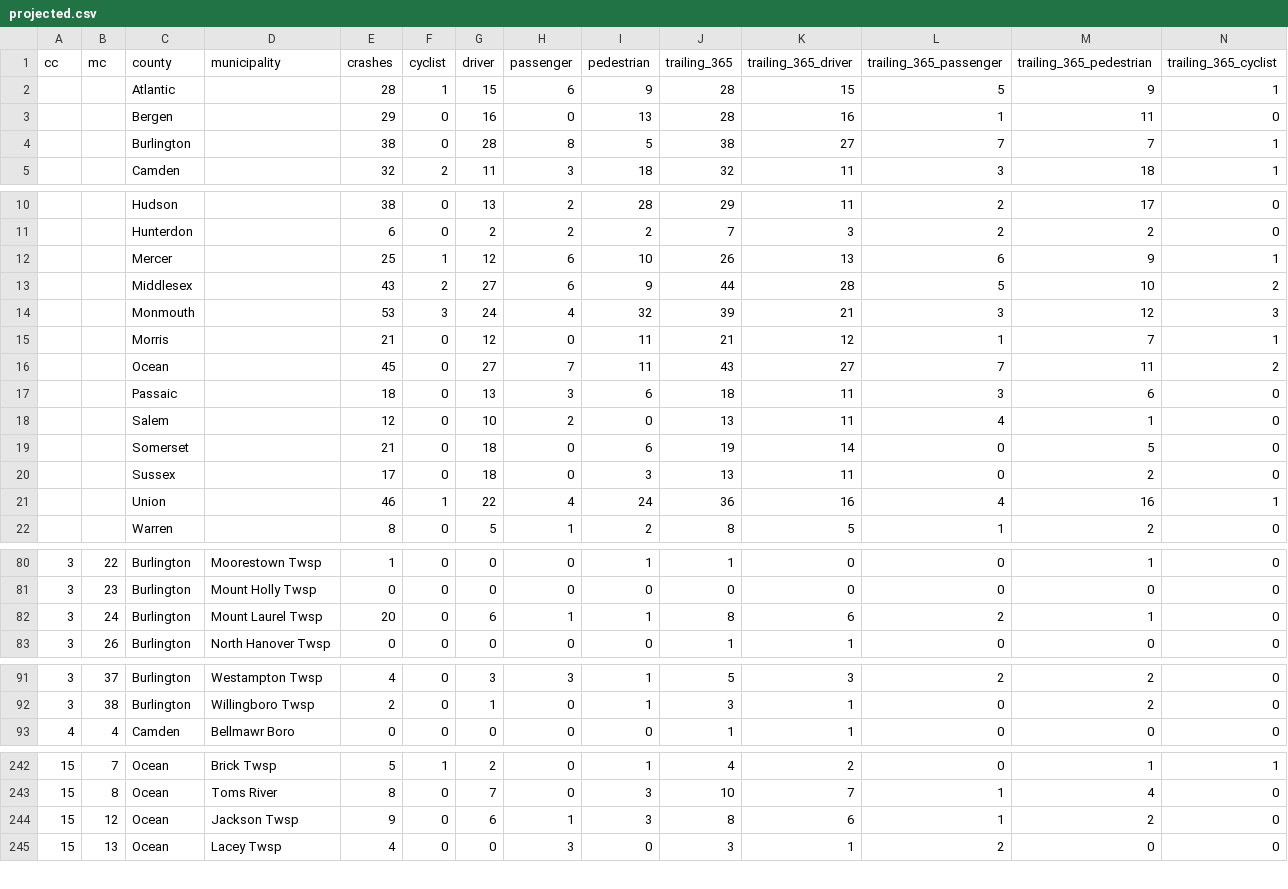
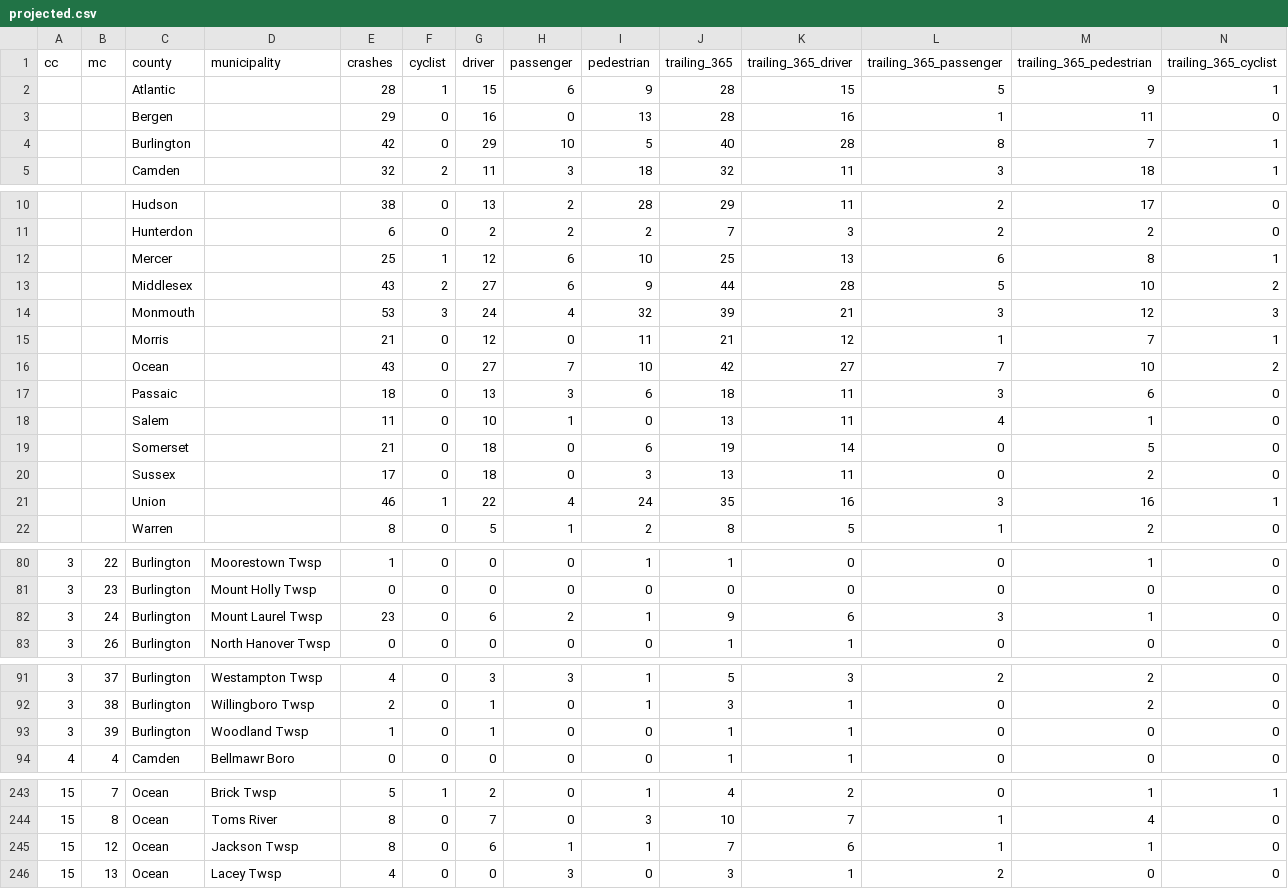
Before and after one commit to hudcostreets/nj-crashes, a CSV file: www/public/njsp/projected.csv, drawn as a sheet; only a part is shown, gaps mark what is left out; the diff covers the shown part only.

```diff
--- a/www/public/njsp/projected.csv
+++ b/www/public/njsp/projected.csv
@@ -3,3 +3,3 @@ cc,mc,county,municipality,crashes,cyclist,driver,passenger,pedestrian,trailing_3
 ,,Bergen,,29,0,16,0,13,28,16,1,11,0
-,,Burlington,,38,0,28,8,5,38,27,7,7,1
+,,Burlington,,42,0,29,10,5,40,28,8,7,1
 ,,Camden,,32,2,11,3,18,32,11,3,18,1
@@ -11,3 +11,3 @@ cc,mc,county,municipality,crashes,cyclist,driver,passenger,pedestrian,trailing_3
 ,,Hunterdon,,6,0,2,2,2,7,3,2,2,0
-,,Mercer,,25,1,12,6,10,26,13,6,9,1
+,,Mercer,,25,1,12,6,10,25,13,6,8,1
 ,,Middlesex,,43,2,27,6,9,44,28,5,10,2
@@ -15,8 +15,8 @@ cc,mc,county,municipality,crashes,cyclist,driver,passenger,pedestrian,trailing_3
 ,,Morris,,21,0,12,0,11,21,12,1,7,1
-,,Ocean,,45,0,27,7,11,43,27,7,11,2
+,,Ocean,,43,0,27,7,10,42,27,7,10,2
 ,,Passaic,,18,0,13,3,6,18,11,3,6,0
-,,Salem,,12,0,10,2,0,13,11,4,1,0
+,,Salem,,11,0,10,1,0,13,11,4,1,0
 ,,Somerset,,21,0,18,0,6,19,14,0,5,0
 ,,Sussex,,17,0,18,0,3,13,11,0,2,0
-,,Union,,46,1,22,4,24,36,16,4,16,1
+,,Union,,46,1,22,4,24,35,16,3,16,1
 ,,Warren,,8,0,5,1,2,8,5,1,2,0
@@ -81,3 +81,3 @@ cc,mc,county,municipality,crashes,cyclist,driver,passenger,pedestrian,trailing_3
 3,23,Burlington,Mount Holly Twsp,0,0,0,0,0,0,0,0,0,0
-3,24,Burlington,Mount Laurel Twsp,20,0,6,1,1,8,6,2,1,0
+3,24,Burlington,Mount Laurel Twsp,23,0,6,2,1,9,6,3,1,0
 3,26,Burlington,North Hanover Twsp,0,0,0,0,0,1,1,0,0,0
@@ -92,2 +92,3 @@ cc,mc,county,municipality,crashes,cyclist,driver,passenger,pedestrian,trailing_3
 3,38,Burlington,Willingboro Twsp,2,0,1,0,1,3,1,0,2,0
+3,39,Burlington,Woodland Twsp,1,0,1,0,0,1,1,0,0,0
 4,4,Camden,Bellmawr Boro,0,0,0,0,0,1,1,0,0,0
@@ -243,3 +244,3 @@ cc,mc,county,municipality,crashes,cyclist,driver,passenger,pedestrian,trailing_3
 15,8,Ocean,Toms River,8,0,7,0,3,10,7,1,4,0
-15,12,Ocean,Jackson Twsp,9,0,6,1,3,8,6,1,2,0
+15,12,Ocean,Jackson Twsp,8,0,6,1,1,7,6,1,1,0
 15,13,Ocean,Lacey Twsp,4,0,0,3,0,3,1,2,0,0
```
Also changed, not shown: 4 edited cells elsewhere in this file, 1 other file.
